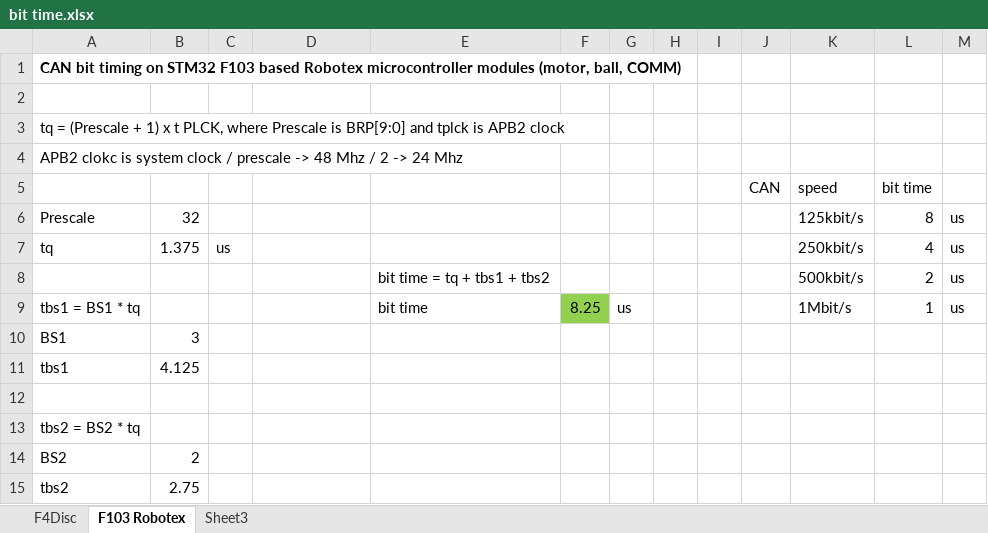
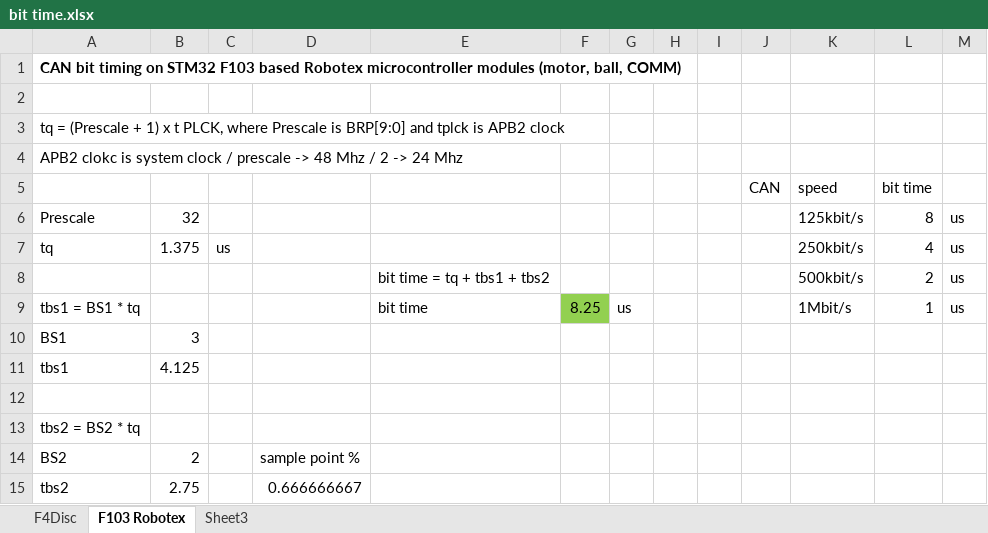
Before and after one commit to TalTechRobotiklubi/Follower, an Excel workbook: Software/LowLevel/Documents/bit time.xlsx, sheet F103 Robotex, drawn as a sheet; values as stored, in another font and other column widths than the file's, no borders; the diff names each change by its address in the sheet, - before the commit and + after, or states it on an @@ line.

```diff
--- a/Software/LowLevel/Documents/bit time.xlsx (sheet F103 Robotex)
+++ b/Software/LowLevel/Documents/bit time.xlsx (sheet F103 Robotex)
-D14: (empty)
+D14: sample point %
-D15: (empty)
+D15: 0.666666667
```
Also changed, not shown: sheet F4Disc, 11 other files.
